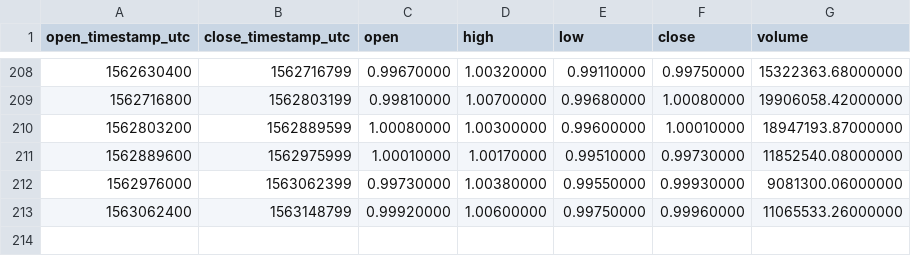
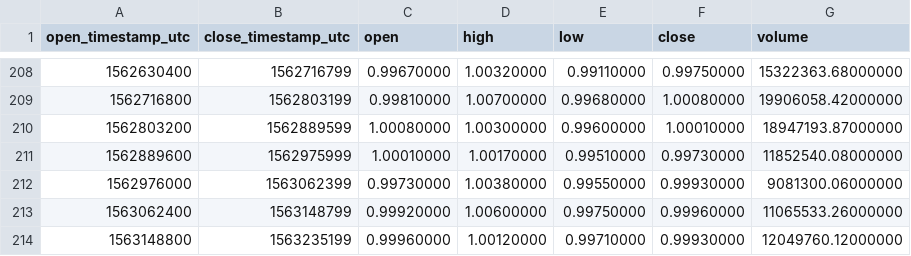
Before and after one commit to cryptobigbro/binance-USDCUSDT, a CSV file: binance-USDCUSDT-1d.csv, drawn as a sheet; only a part is shown, gaps mark what is left out.

```diff
--- a/binance-USDCUSDT-1d.csv
+++ b/binance-USDCUSDT-1d.csv
@@ -213 +213,2 @@ open_timestamp_utc,close_timestamp_utc,open,high,low,close,volume
 1563062400,1563148799,0.99920000,1.00600000,0.99750000,0.99960000,11065533.26000000
+1563148800,1563235199,0.99960000,1.00120000,0.99710000,0.99930000,12049760.12000000
```
Also changed, not shown: binance-USDCUSDT-1h.csv.
